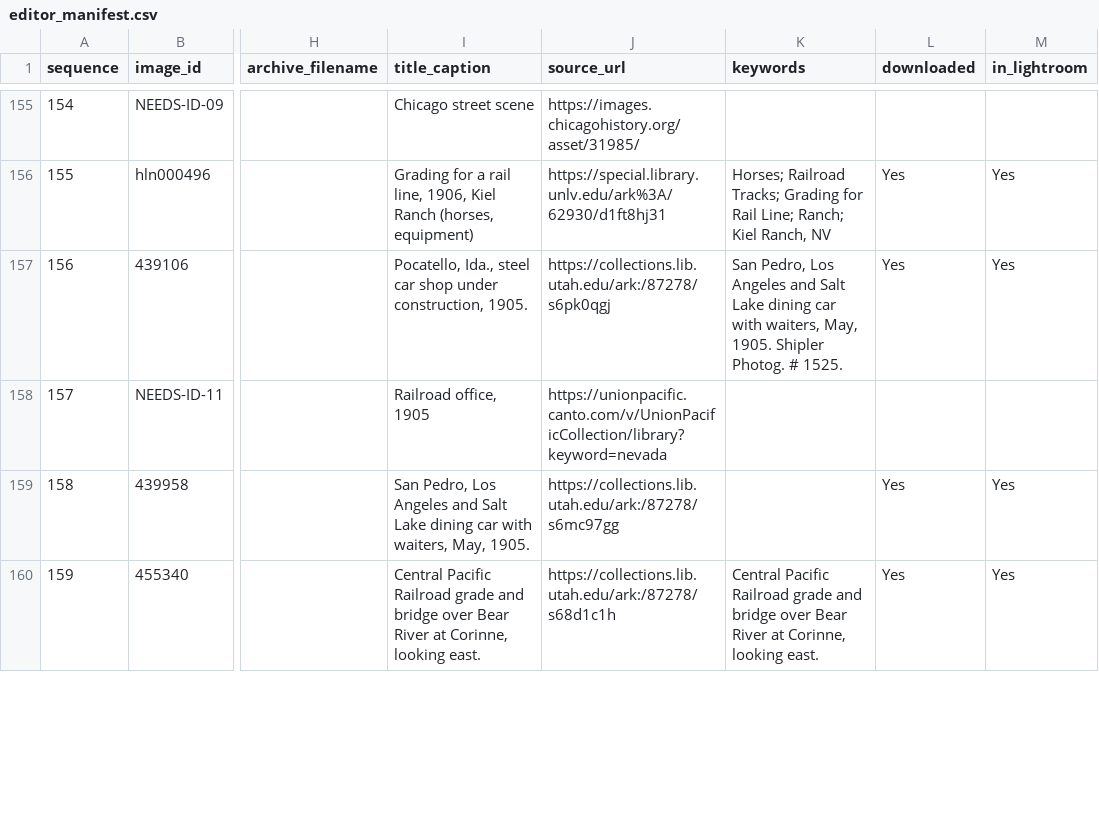
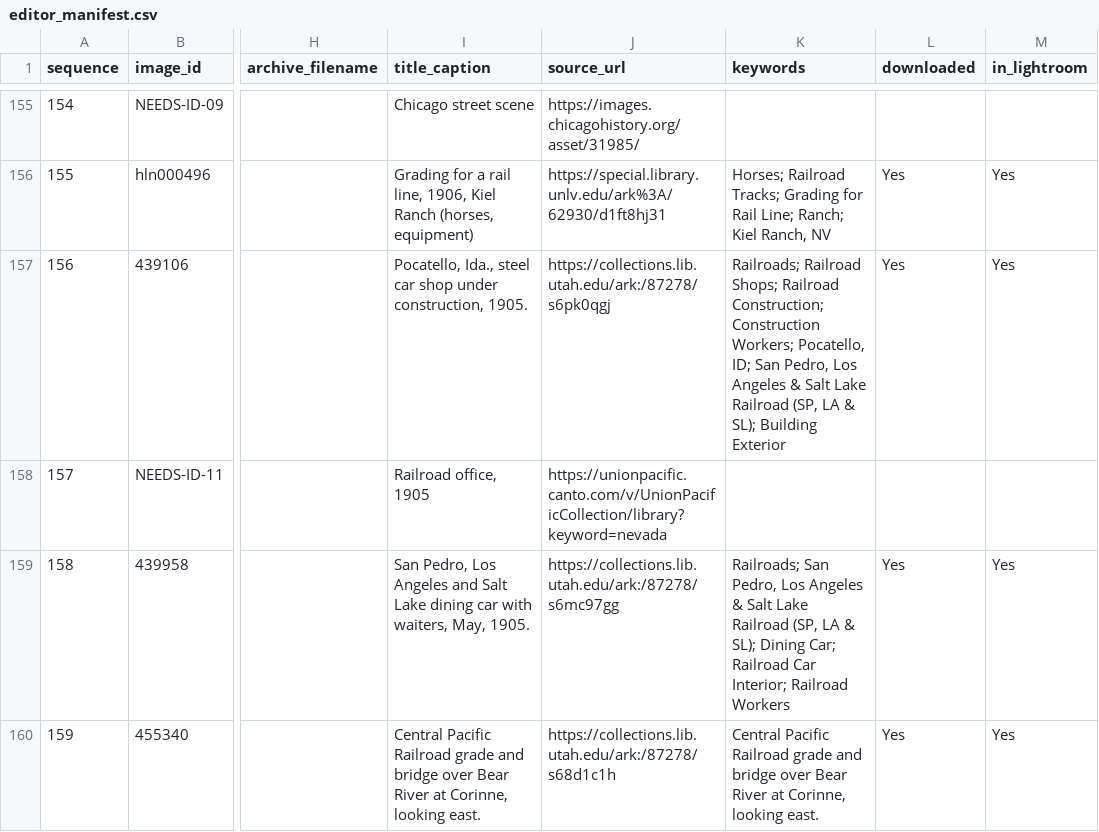
Before and after one commit to lexvbush/Las-Vegas-Repository, a CSV file: manifest/editor_manifest.csv, drawn as a sheet; only a part is shown, gaps mark what is left out; the diff covers the shown part only; the diff names each change by its address in the sheet, - before the commit and + after, or states it on an @@ line.

```diff
--- a/manifest/editor_manifest.csv
+++ b/manifest/editor_manifest.csv
-K157 (keywords): San Pedro, Los Angeles and Salt Lake dining car with waiters, May, 1905. Shipler Photog. # 1525.
+K157 (keywords): Railroads; Railroad Shops; Railroad Construction; Construction Workers; Pocatello, ID; San Pedro, Los Angeles & Salt Lake Railroad (SP, LA & SL); Building Exterior
-K159 (keywords): (empty)
+K159 (keywords): Railroads; San Pedro, Los Angeles & Salt Lake Railroad (SP, LA & SL); Dining Car; Railroad Car Interior; Railroad Workers
```
Also changed, not shown: 29 edited cells elsewhere in this file, manifest/master_manifest.csv, manifest/uhs_id_remap.csv, 5 other files.
